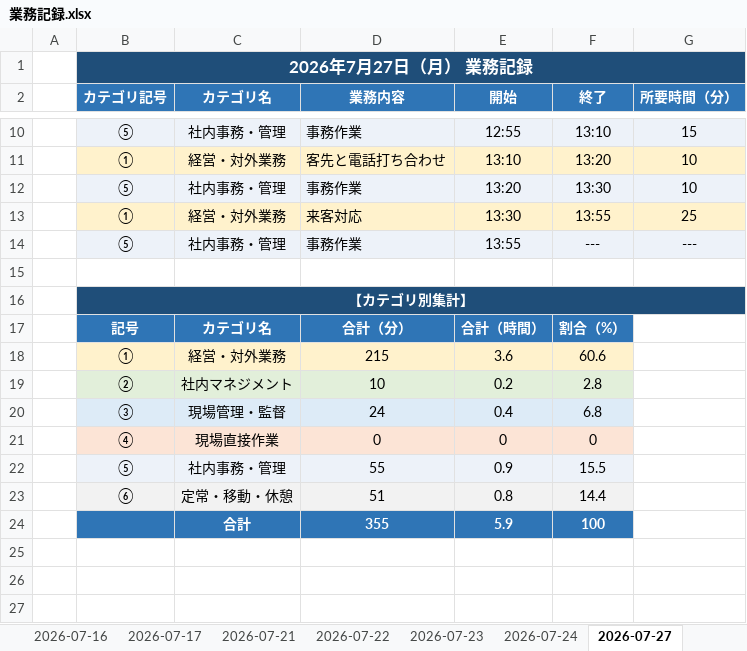
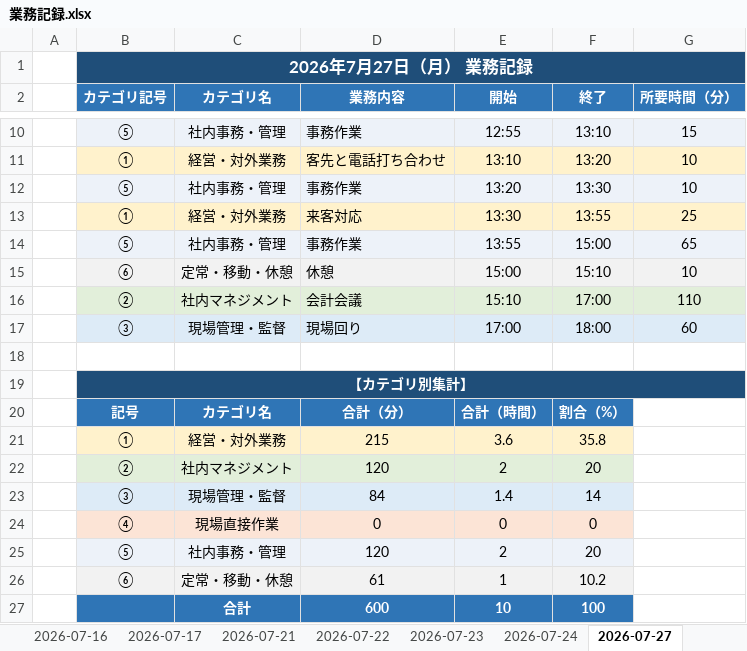
Before and after one commit to mitani38/kanagata-app, an Excel workbook: 業務記録.xlsx, sheet 2026-07-27, drawn as a sheet; only a part is shown, gaps mark what is left out; values as stored, in another font and other column widths than the file's, no borders; removed rows and columns are numbered as before the commit, all else as after; the diff names each change by its address in the sheet, - before the commit and + after, or states it on an @@ line.

```diff
--- a/業務記録.xlsx (sheet 2026-07-27)
+++ b/業務記録.xlsx (sheet 2026-07-27)
-F14 (終了): ---
+F14 (終了): 15:00
-G14 (所要時間（分）): ---
+G14 (所要時間（分）): 65
+row 15:  | ⑥ | 定常・移動・休憩 | 休憩 | 15:00 | 15:10 | 10
+row 16:  | ② | 社内マネジメント | 会計会議 | 15:10 | 17:00 | 110
+row 17:  | ③ | 現場管理・監督 | 現場回り | 17:00 | 18:00 | 60
-C19:G19 fill: none
+C19:G19 fill: #1F4E79
-F21 (終了): 60.6
+F21 (終了): 35.8
-row 19:  | ② | 社内マネジメント | 10 | 0.2 | 2.8
-row 20:  | ③ | 現場管理・監督 | 24 | 0.4 | 6.8
+row 22:  | ② | 社内マネジメント | 120 | 2 | 20
+row 23:  | ③ | 現場管理・監督 | 84 | 1.4 | 14
-row 22:  | ⑤ | 社内事務・管理 | 55 | 0.9 | 15.5
-row 23:  | ⑥ | 定常・移動・休憩 | 51 | 0.8 | 14.4
-row 24:  |  | 合計 | 355 | 5.9 | 100
+row 25:  | ⑤ | 社内事務・管理 | 120 | 2 | 20
+row 26:  | ⑥ | 定常・移動・休憩 | 61 | 1 | 10.2
+row 27:  |  | 合計 | 600 | 10 | 100
```
